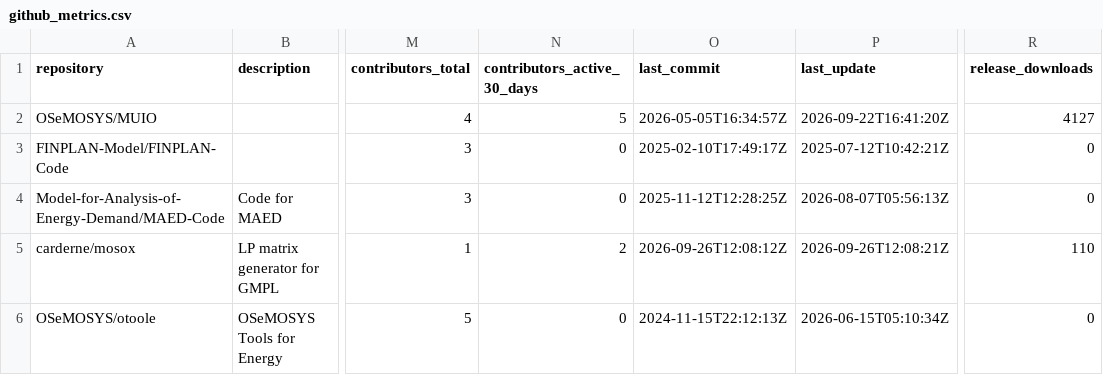
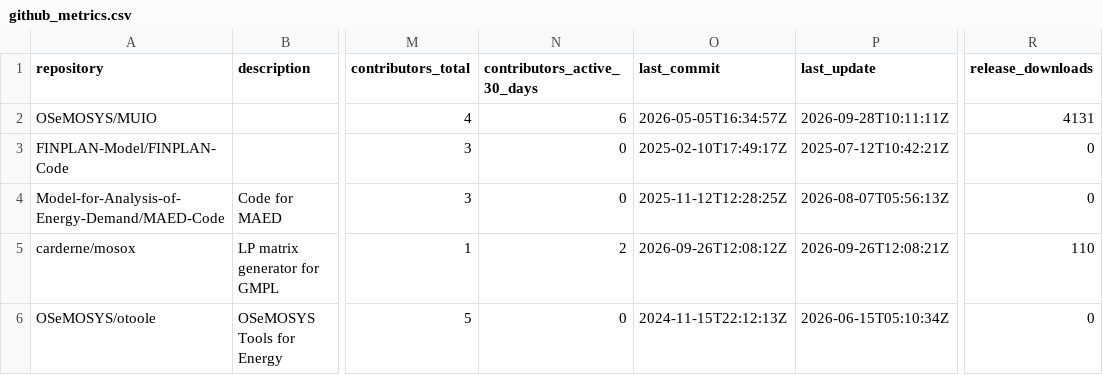
Before and after one commit to VedranKapor/github-metrics-dashboard, a CSV file: github_metrics.csv, drawn as a sheet; only a part is shown, gaps mark what is left out; the diff names each change by its address in the sheet, - before the commit and + after, or states it on an @@ line.

```diff
--- a/github_metrics.csv
+++ b/github_metrics.csv
-N2 (contributors_active_30_days): 5
+N2 (contributors_active_30_days): 6
-P2 (last_update): 2026-09-22T16:41:20Z
+P2 (last_update): 2026-09-28T10:11:11Z
-R2 (release_downloads): 4127
+R2 (release_downloads): 4131
```
